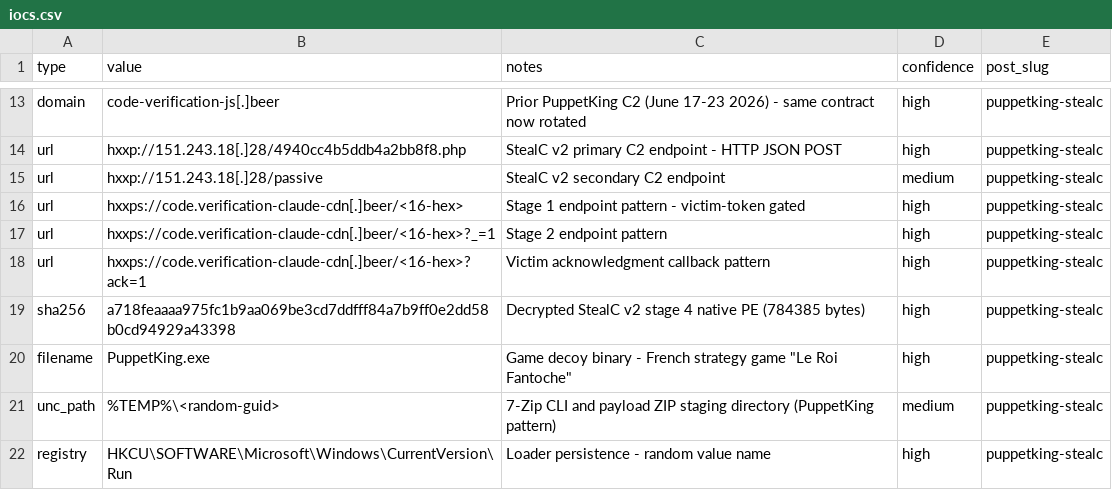
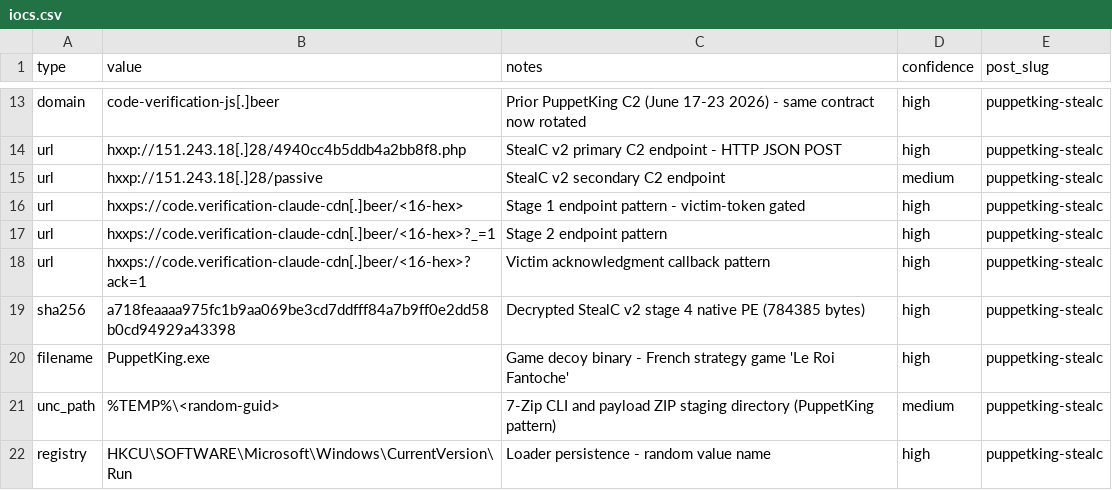
Before and after one commit to BlueTeamCoolTeam/detections, a CSV file: campaigns/puppetking-stealc/iocs.csv, drawn as a sheet; only a part is shown, gaps mark what is left out.

Commit message:
Fix CSV quoting in puppetking-stealc iocs.csv
Line 20: replace unescaped double quotes around 'Le Roi Fantoche'
with single quotes to fix illegal quoting error.

```diff
--- a/campaigns/puppetking-stealc/iocs.csv
+++ b/campaigns/puppetking-stealc/iocs.csv
@@ -19,3 +19,3 @@ url,hxxps://code.verification-claude-cdn[.]beer/<16-hex>?ack=1,Victim acknowledg
 sha256,a718feaaaa975fc1b9aa069be3cd7ddfff84a7b9ff0e2dd58b0cd94929a43398,Decrypted StealC v2 stage 4 native PE (784385 bytes),high,puppetking-stealc
-filename,PuppetKing.exe,Game decoy binary - French strategy game "Le Roi Fantoche",high,puppetking-stealc
+filename,PuppetKing.exe,Game decoy binary - French strategy game 'Le Roi Fantoche',high,puppetking-stealc
 unc_path,%TEMP%\<random-guid>,7-Zip CLI and payload ZIP staging directory (PuppetKing pattern),medium,puppetking-stealc
```
